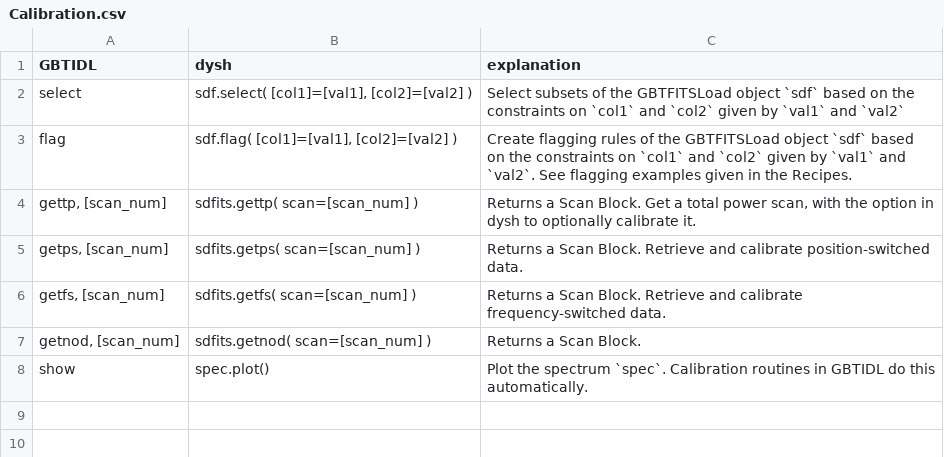
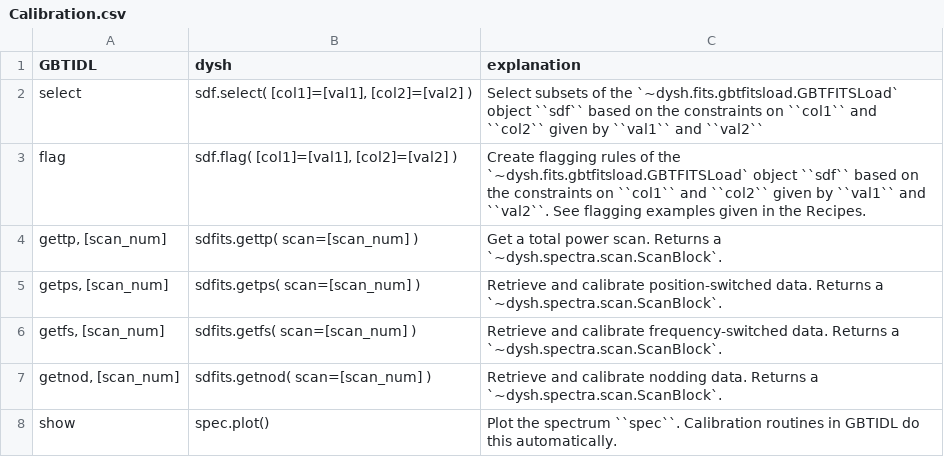
Before and after one commit to GreenBankObservatory/dysh, a CSV file: docs/source/reference/files/Calibration.csv, drawn as a sheet.

```diff
--- a/docs/source/reference/files/Calibration.csv
+++ b/docs/source/reference/files/Calibration.csv
@@ -1,8 +1,8 @@
 GBTIDL,dysh,explanation
-select,"sdf.select( [col1]=[val1], [col2]=[val2] )","Select subsets of the GBTFITSLoad object `sdf` based on the constraints on `col1` and `col2` given by `val1` and `val2`"
-flag,"sdf.flag( [col1]=[val1], [col2]=[val2] )", "Create flagging rules of the GBTFITSLoad object `sdf` based on the constraints on `col1` and `col2` given by `val1` and `val2`. See flagging examples given in the Recipes."
-"gettp, [scan_num]",sdfits.gettp( scan=[scan_num] ),"Returns a Scan Block. Get a total power scan, with the option in dysh to optionally calibrate it."
-"getps, [scan_num]",sdfits.getps( scan=[scan_num] ),Returns a Scan Block. Retrieve and calibrate position-switched data.
-"getfs, [scan_num]",sdfits.getfs( scan=[scan_num] ),Returns a Scan Block. Retrieve and calibrate frequency-switched data.
-"getnod, [scan_num]",sdfits.getnod( scan=[scan_num] ),Returns a Scan Block.
-show,spec.plot(),Plot the spectrum `spec`. Calibration routines in GBTIDL do this automatically.
+select,"sdf.select( [col1]=[val1], [col2]=[val2] )","Select subsets of the `~dysh.fits.gbtfitsload.GBTFITSLoad` object ``sdf`` based on the constraints on ``col1`` and ``col2`` given by ``val1`` and ``val2``"
+flag,"sdf.flag( [col1]=[val1], [col2]=[val2] )", "Create flagging rules of the `~dysh.fits.gbtfitsload.GBTFITSLoad` object ``sdf`` based on the constraints on ``col1`` and ``col2`` given by ``val1`` and ``val2``. See flagging examples given in the Recipes."
+"gettp, [scan_num]",sdfits.gettp( scan=[scan_num] ),"Get a total power scan. Returns a `~dysh.spectra.scan.ScanBlock`."
+"getps, [scan_num]",sdfits.getps( scan=[scan_num] ),"Retrieve and calibrate position-switched data. Returns a `~dysh.spectra.scan.ScanBlock`."
+"getfs, [scan_num]",sdfits.getfs( scan=[scan_num] ),"Retrieve and calibrate frequency-switched data. Returns a `~dysh.spectra.scan.ScanBlock`."
+"getnod, [scan_num]",sdfits.getnod( scan=[scan_num] ),"Retrieve and calibrate nodding data. Returns a `~dysh.spectra.scan.ScanBlock`."
+show,spec.plot(),"Plot the spectrum ``spec``. Calibration routines in GBTIDL do this automatically."
```
Also changed, not shown: docs/source/reference/files/FileIO.csv, docs/source/reference/files/Spectrum_ops.csv.
